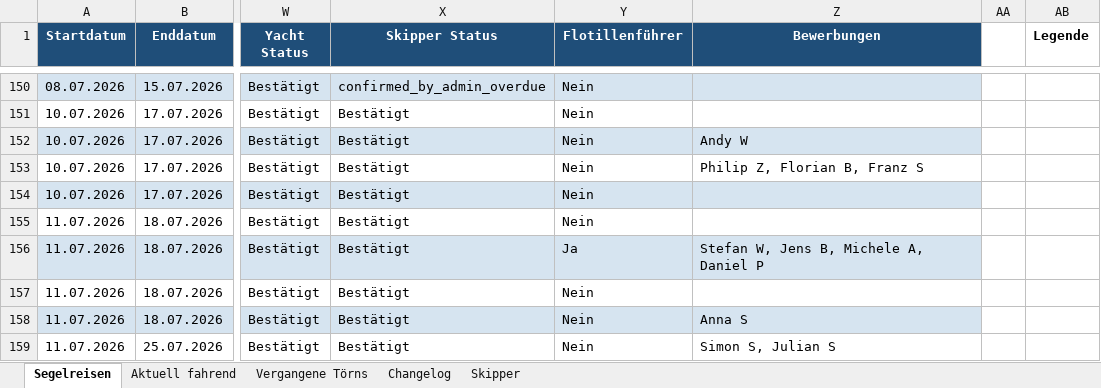
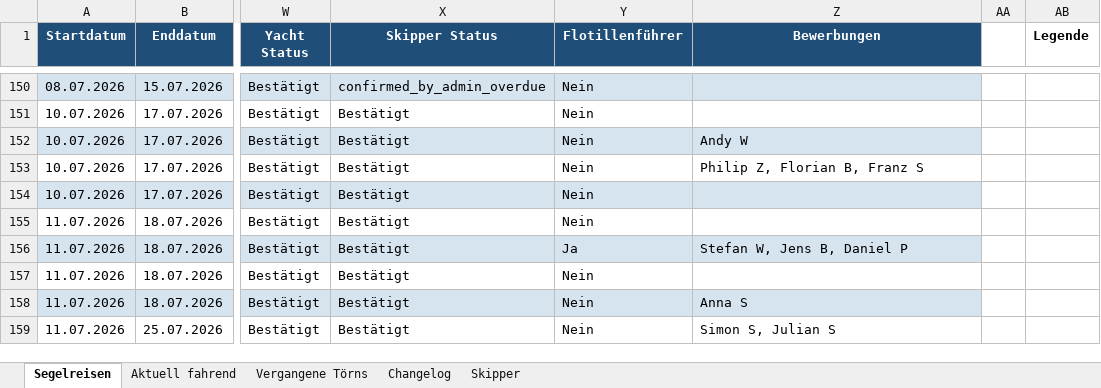
Before and after one commit to WolkeYachting/Skipperplan, an Excel workbook: skipperplan.xlsx, sheet Segelreisen, drawn as a sheet; only a part is shown, gaps mark what is left out; values as stored, in another font and other column widths than the file's, no borders; the diff covers the shown part only; the diff names each change by its address in the sheet, - before the commit and + after, or states it on an @@ line.

Commit message:
Skipperplan: 01.06.2026 03:01 UTC

```diff
--- a/skipperplan.xlsx (sheet Segelreisen)
+++ b/skipperplan.xlsx (sheet Segelreisen)
-Z156 (Bewerbungen): Stefan W, Jens B, Michele A, Daniel P
+Z156 (Bewerbungen): Stefan W, Jens B, Daniel P
```
Also changed, not shown: 58 edited cells and cell formats elsewhere in this sheet, sheet Changelog.
